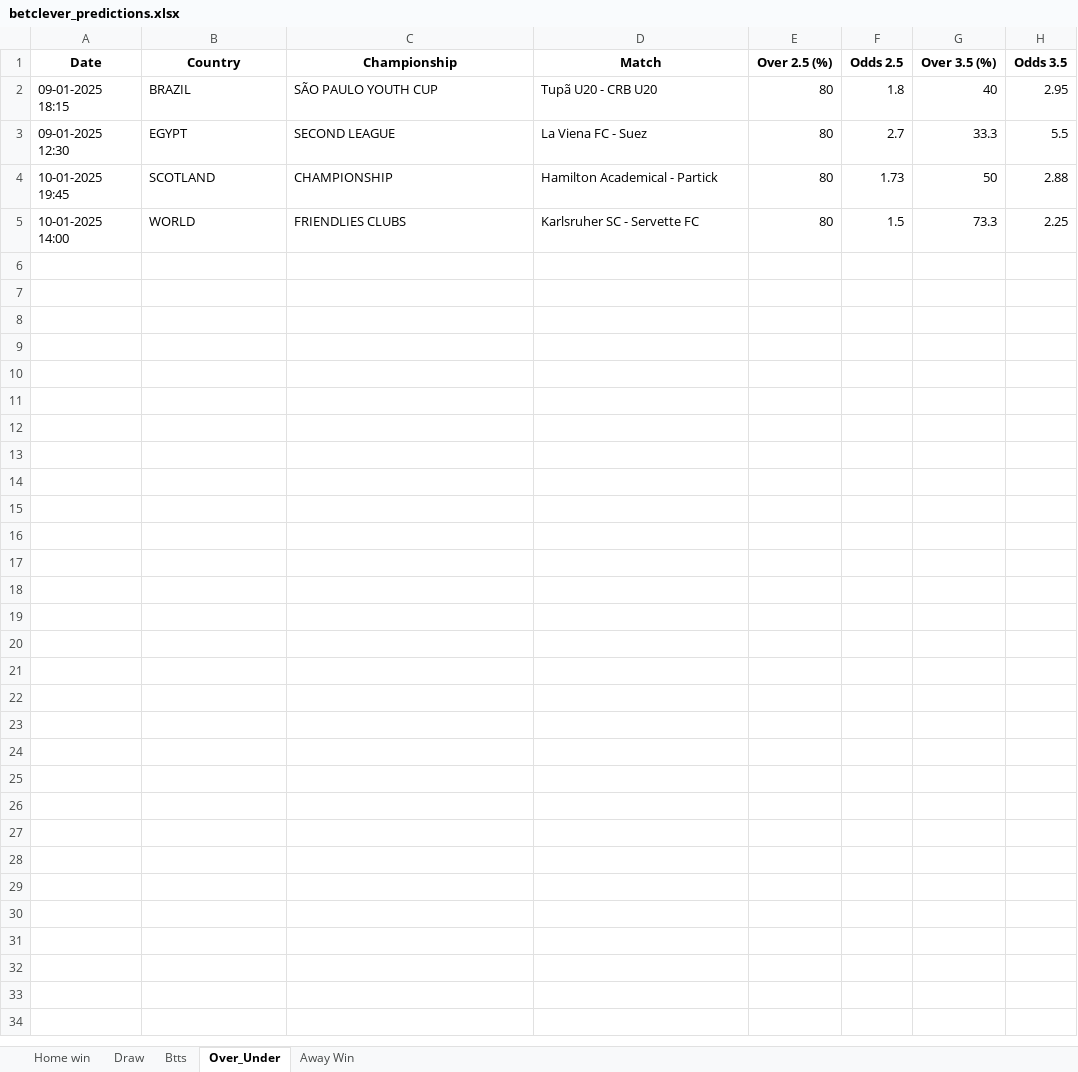
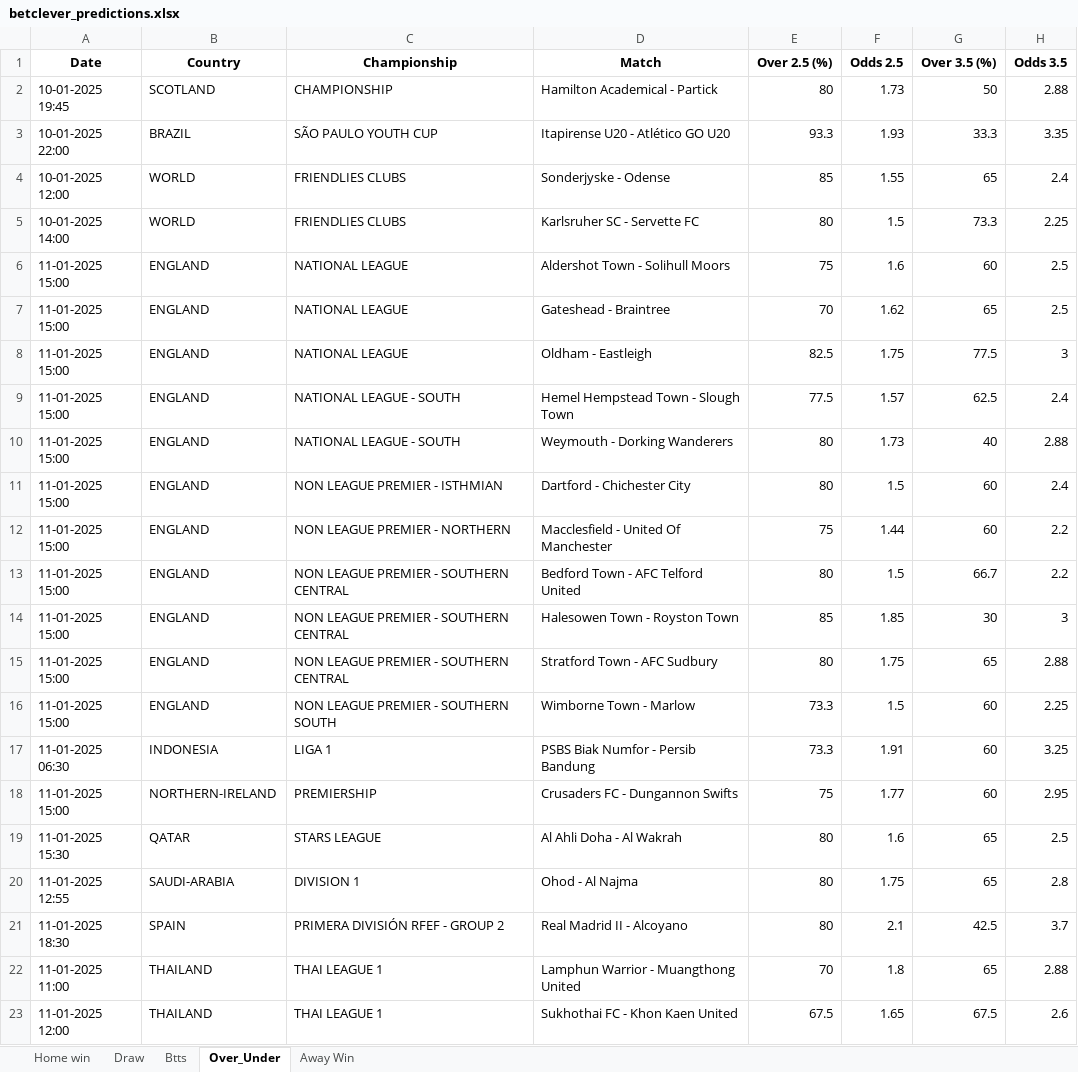
Before and after one commit to dcosta-da/soccer_predictions_scraper, an Excel workbook: betclever_predictions.xlsx, sheet Over_Under, drawn as a sheet; values as stored, in another font and other column widths than the file's, no borders; removed rows and columns are numbered as before the commit, all else as after; the diff names each change by its address in the sheet, - before the commit and + after, or states it on an @@ line.

```diff
--- a/betclever_predictions.xlsx (sheet Over_Under)
+++ b/betclever_predictions.xlsx (sheet Over_Under)
-row 2: 09-01-2025 18:15 | BRAZIL | SÃO PAULO YOUTH CUP | Tupã U20 - CRB U20 | 80 | 1.8 | 40 | 2.95
-row 3: 09-01-2025 12:30 | EGYPT | SECOND LEAGUE | La Viena FC - Suez | 80 | 2.7 | 33.3 | 5.5
+row 3: 10-01-2025 22:00 | BRAZIL | SÃO PAULO YOUTH CUP | Itapirense U20 - Atlético GO U20 | 93.3 | 1.93 | 33.3 | 3.35
+row 4: 10-01-2025 12:00 | WORLD | FRIENDLIES CLUBS | Sonderjyske - Odense | 85 | 1.55 | 65 | 2.4
+row 6: 11-01-2025 15:00 | ENGLAND | NATIONAL LEAGUE | Aldershot Town - Solihull Moors | 75 | 1.6 | 60 | 2.5
+row 7: 11-01-2025 15:00 | ENGLAND | NATIONAL LEAGUE | Gateshead - Braintree | 70 | 1.62 | 65 | 2.5
+row 8: 11-01-2025 15:00 | ENGLAND | NATIONAL LEAGUE | Oldham - Eastleigh | 82.5 | 1.75 | 77.5 | 3
+row 9: 11-01-2025 15:00 | ENGLAND | NATIONAL LEAGUE - SOUTH | Hemel Hempstead Town - Slough Town | 77.5 | 1.57 | 62.5 | 2.4
+row 10: 11-01-2025 15:00 | ENGLAND | NATIONAL LEAGUE - SOUTH | Weymouth - Dorking Wanderers | 80 | 1.73 | 40 | 2.88
+row 11: 11-01-2025 15:00 | ENGLAND | NON LEAGUE PREMIER - ISTHMIAN | Dartford - Chichester City | 80 | 1.5 | 60 | 2.4
+row 12: 11-01-2025 15:00 | ENGLAND | NON LEAGUE PREMIER - NORTHERN | Macclesfield - United Of Manchester | 75 | 1.44 | 60 | 2.2
+row 13: 11-01-2025 15:00 | ENGLAND | NON LEAGUE PREMIER - SOUTHERN CENTRAL | Bedford Town - AFC Telford United | 80 | 1.5 | 66.7 | 2.2
+row 14: 11-01-2025 15:00 | ENGLAND | NON LEAGUE PREMIER - SOUTHERN CENTRAL | Halesowen Town - Royston Town | 85 | 1.85 | 30 | 3
+row 15: 11-01-2025 15:00 | ENGLAND | NON LEAGUE PREMIER - SOUTHERN CENTRAL | Stratford Town - AFC Sudbury | 80 | 1.75 | 65 | 2.88
+row 16: 11-01-2025 15:00 | ENGLAND | NON LEAGUE PREMIER - SOUTHERN SOUTH | Wimborne Town - Marlow | 73.3 | 1.5 | 60 | 2.25
+row 17: 11-01-2025 06:30 | INDONESIA | LIGA 1 | PSBS Biak Numfor - Persib Bandung | 73.3 | 1.91 | 60 | 3.25
+row 18: 11-01-2025 15:00 | NORTHERN-IRELAND | PREMIERSHIP | Crusaders FC - Dungannon Swifts | 75 | 1.77 | 60 | 2.95
+row 19: 11-01-2025 15:30 | QATAR | STARS LEAGUE | Al Ahli Doha - Al Wakrah | 80 | 1.6 | 65 | 2.5
+row 20: 11-01-2025 12:55 | SAUDI-ARABIA | DIVISION 1 | Ohod - Al Najma | 80 | 1.75 | 65 | 2.8
+row 21: 11-01-2025 18:30 | SPAIN | PRIMERA DIVISIÓN RFEF - GROUP 2 | Real Madrid II - Alcoyano | 80 | 2.1 | 42.5 | 3.7
+row 22: 11-01-2025 11:00 | THAILAND | THAI LEAGUE 1 | Lamphun Warrior - Muangthong United | 70 | 1.8 | 65 | 2.88
+row 23: 11-01-2025 12:00 | THAILAND | THAI LEAGUE 1 | Sukhothai FC - Khon Kaen United | 67.5 | 1.65 | 67.5 | 2.6
```
Also changed, not shown: sheet Btts, sheet Home win, sheet Away Win, sheet Draw.
